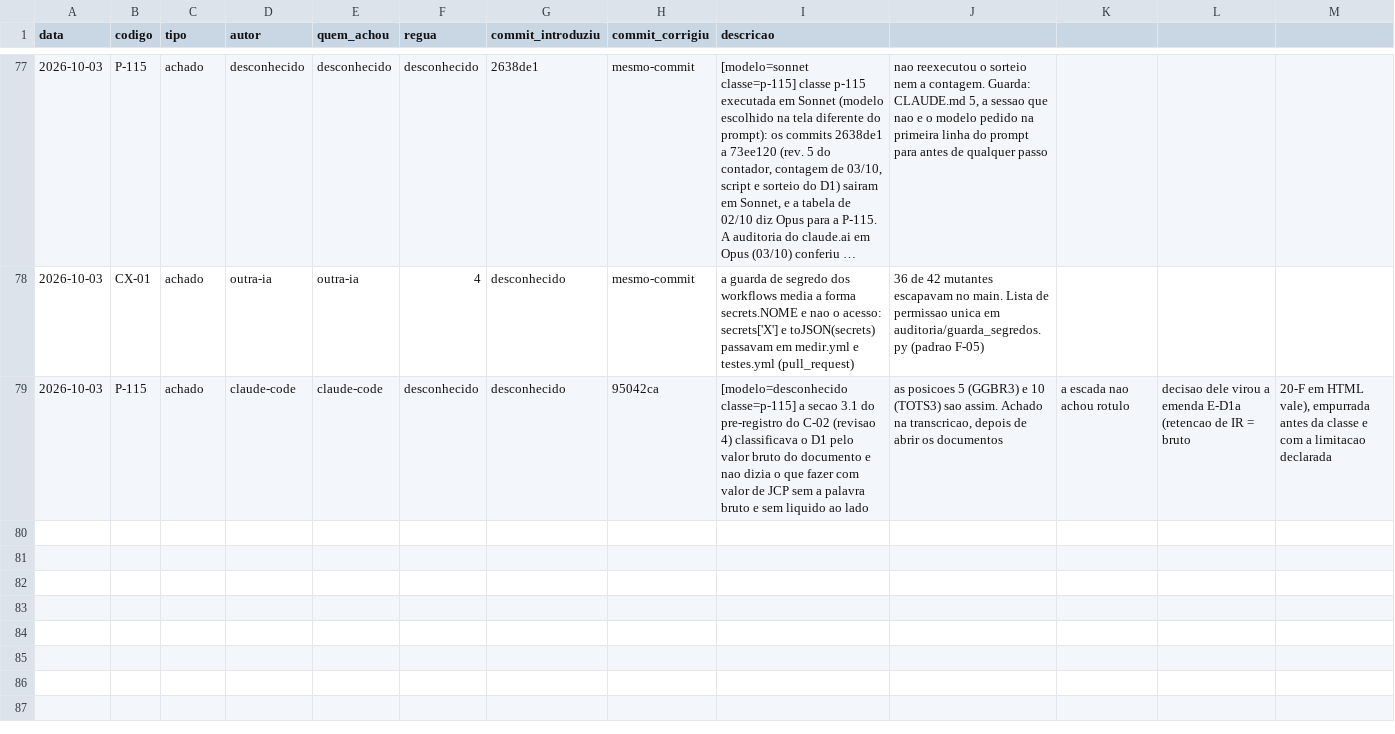
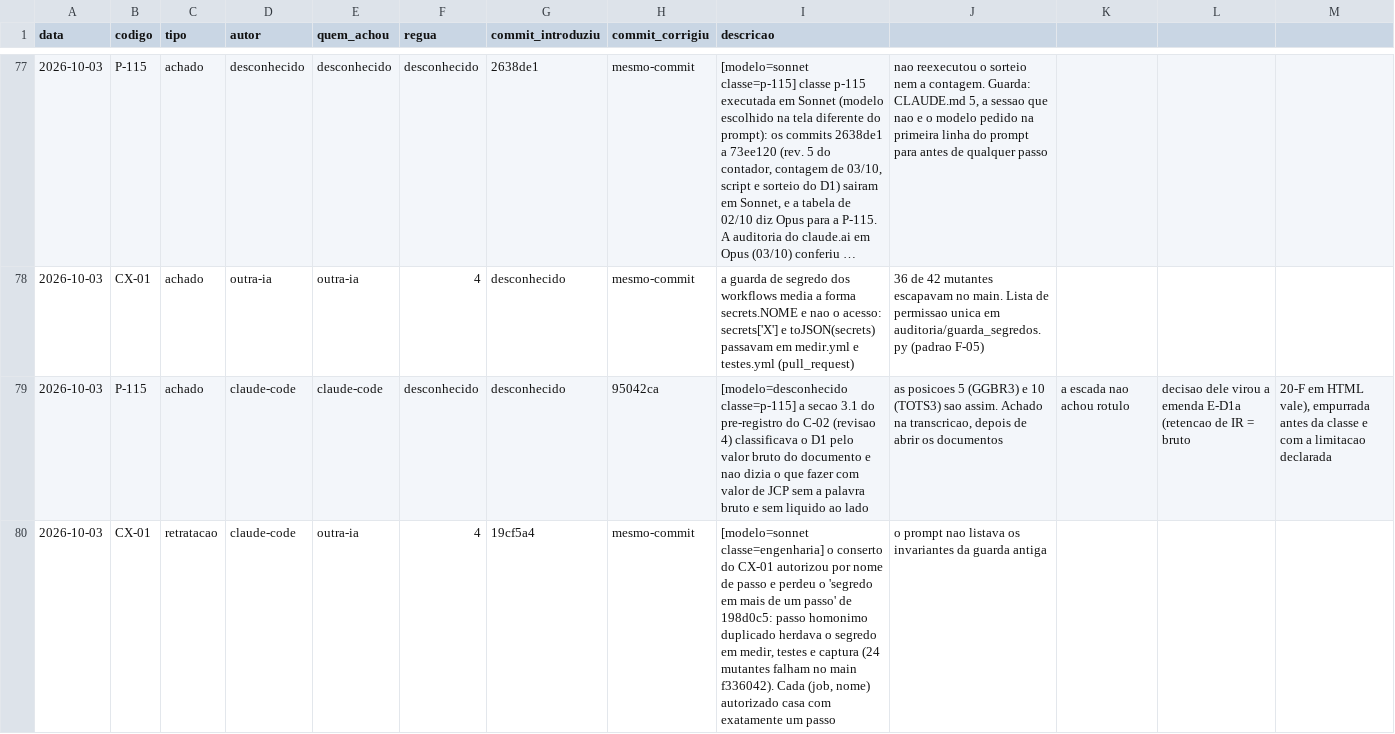
Before and after one commit to OsvaldoSantana/meol, a CSV file: docs/metricas/eventos.csv, drawn as a sheet; only a part is shown, gaps mark what is left out; long unchanged cells end in ….

```diff
--- a/docs/metricas/eventos.csv
+++ b/docs/metricas/eventos.csv
@@ -79 +79,2 @@ data;codigo;tipo;autor;quem_achou;regua;commit_introduziu;commit_corrigiu;descri
 2026-10-03;P-115;achado;claude-code;claude-code;desconhecido;desconhecido;95042ca;[modelo=desconhecido classe=p-115] a secao 3.1 do pre-registro do C-02 (revisao 4) classificava o D1 pelo valor bruto do documento e nao dizia o que fazer com valor de JCP sem a palavra bruto e sem liquido ao lado; as posicoes 5 (GGBR3) e 10 (TOTS3) sao assim. Achado na transcricao, depois de abrir os documentos; a escada nao achou rotulo; decisao dele virou a emenda E-D1a (retencao de IR = bruto; 20-F em HTML vale), empurrada antes da classe e com a limitacao declarada
+2026-10-03;CX-01;retratacao;claude-code;outra-ia;4;19cf5a4;mesmo-commit;[modelo=sonnet classe=engenharia] o conserto do CX-01 autorizou por nome de passo e perdeu o 'segredo em mais de um passo' de 198d0c5: passo homonimo duplicado herdava o segredo em medir, testes e captura (24 mutantes falham no main f336042). Cada (job, nome) autorizado casa com exatamente um passo; o prompt nao listava os invariantes da guarda antiga
```
Also changed, not shown: 3 other files.
